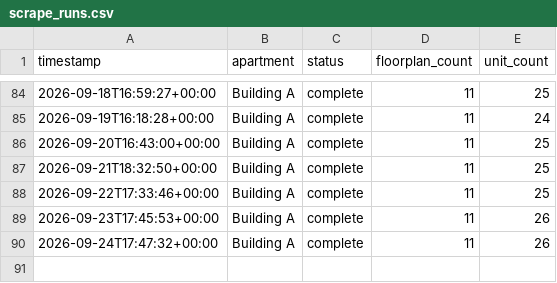
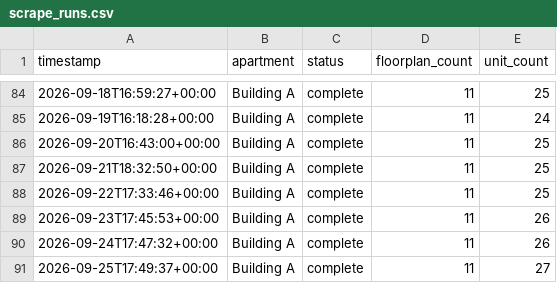
Before and after one commit to playuhh/tracker, a CSV file: data/scrape_runs.csv, drawn as a sheet; only a part is shown, gaps mark what is left out.

```diff
--- a/data/scrape_runs.csv
+++ b/data/scrape_runs.csv
@@ -90 +90,2 @@ timestamp,apartment,status,floorplan_count,unit_count
 2026-09-24T17:47:32+00:00,Building A,complete,11,26
+2026-09-25T17:49:37+00:00,Building A,complete,11,27
```
Also changed, not shown: data/floorplan_daily.csv, data/unit_prices.csv, 2 other files.
